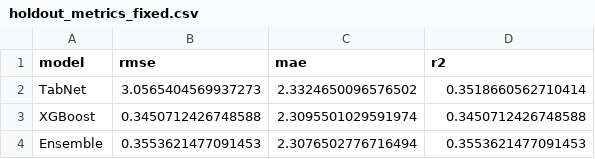
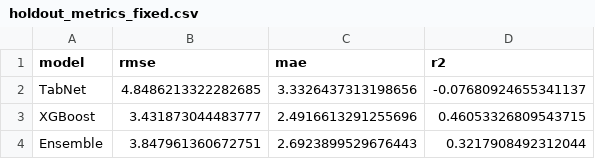
Before and after one commit to JanProfesor/cbl-crimes, a CSV file: holdout_metrics_fixed.csv, drawn as a sheet.

Commit message:
model configuration optimization

```diff
--- a/holdout_metrics_fixed.csv
+++ b/holdout_metrics_fixed.csv
@@ -1,4 +1,4 @@
 model,rmse,mae,r2
-TabNet,3.0565404569937273,2.3324650096576502,0.3518660562710414
-XGBoost,0.3450712426748588,2.3095501029591974,0.3450712426748588
-Ensemble,0.3553621477091453,2.3076502776716494,0.3553621477091453
+TabNet,4.8486213322282685,3.3326437313198656,-0.07680924655341137
+XGBoost,3.431873044483777,2.4916613291255696,0.46053326809543715
+Ensemble,3.847961360672751,2.6923899529676443,0.3217908492312044
```
Also changed, not shown: 6 other files.
